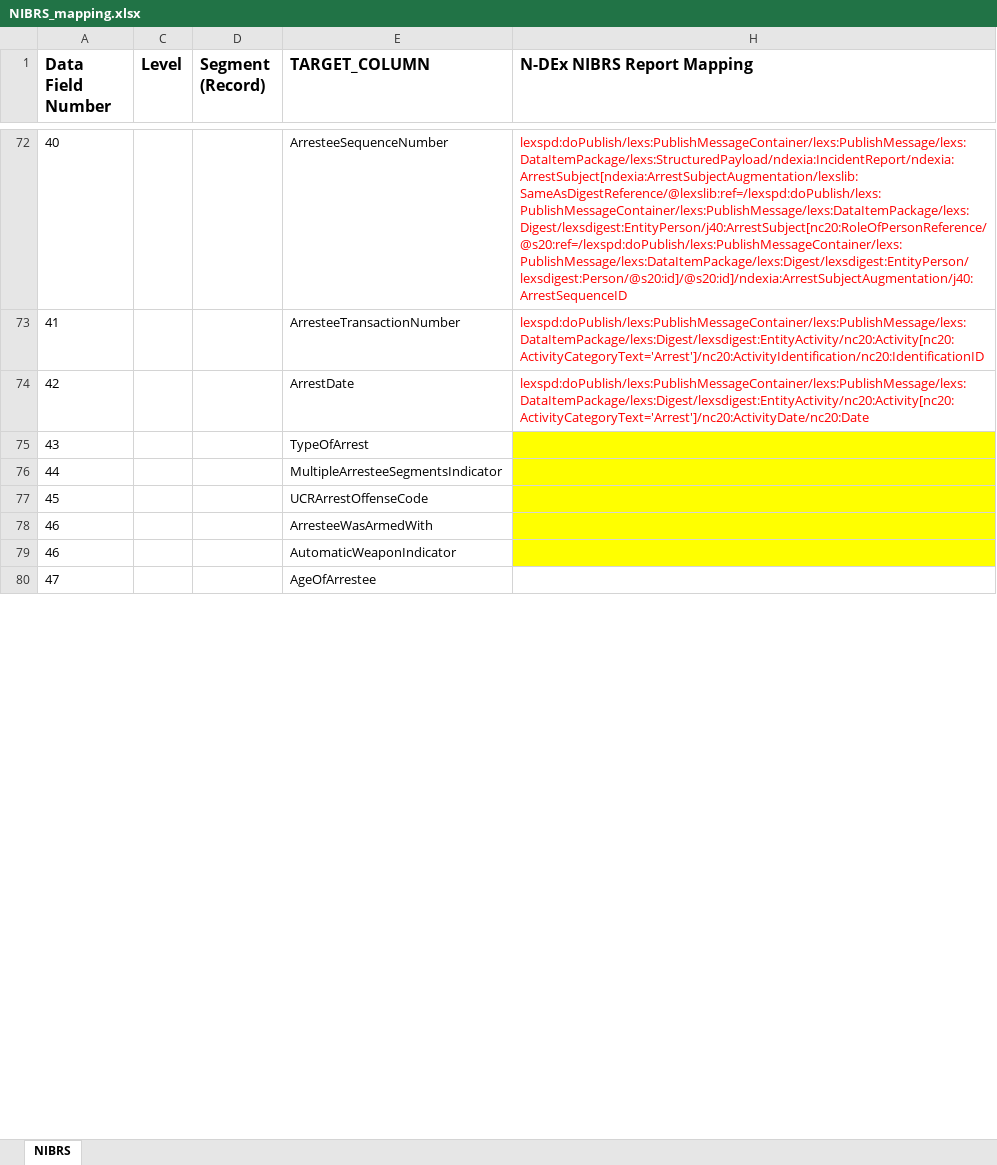
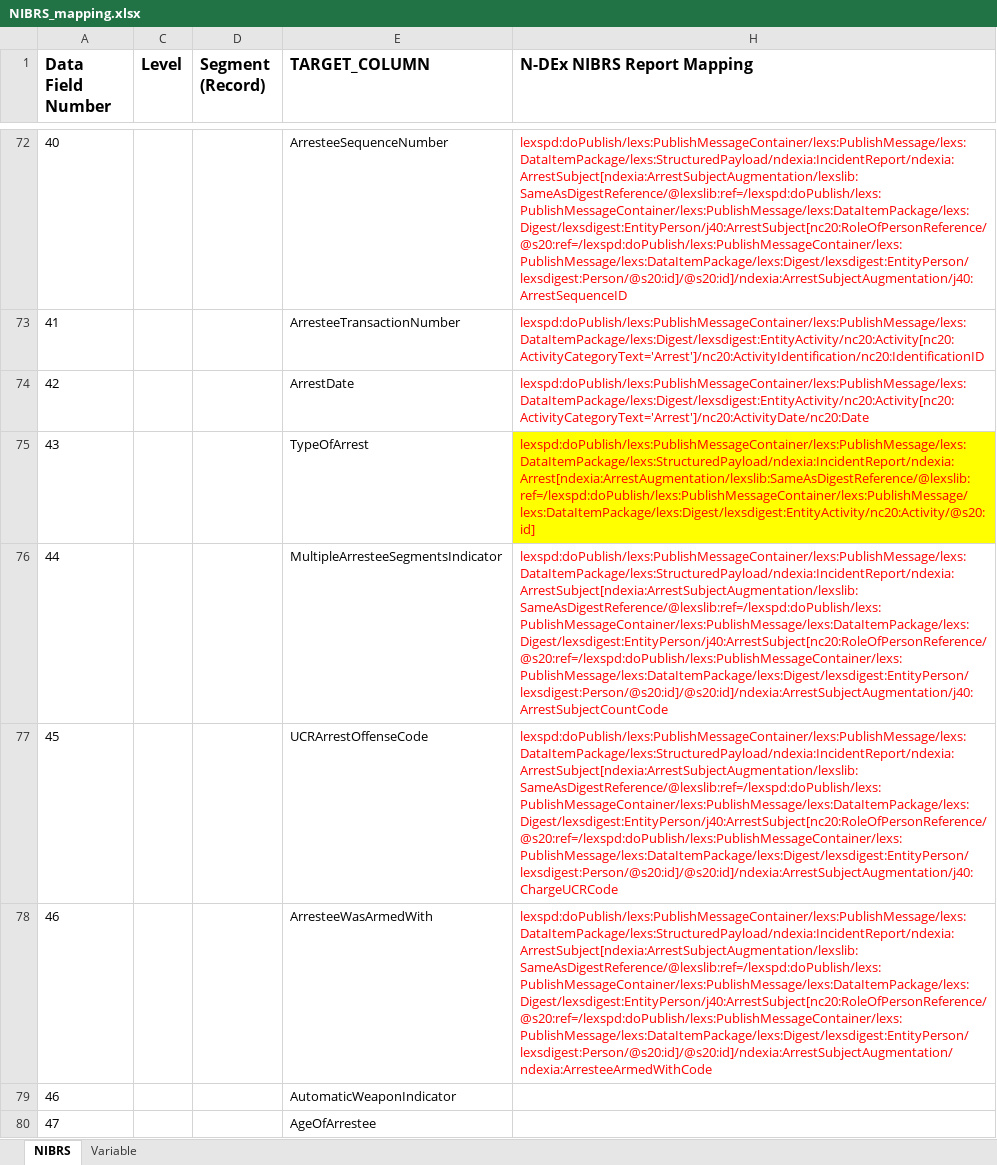
Before and after one commit to teisdbr/nibrs, an Excel workbook: N-DEx_NIBRS XSLT/NIBRS_mapping.xlsx, sheet NIBRS, drawn as a sheet; only a part is shown, gaps mark what is left out; values as stored, in another font and other column widths than the file's, no borders; the diff covers the shown part only; the diff names each change by its address in the sheet, - before the commit and + after, or states it on an @@ line.

```diff
--- a/N-DEx_NIBRS XSLT/NIBRS_mapping.xlsx (sheet NIBRS)
+++ b/N-DEx_NIBRS XSLT/NIBRS_mapping.xlsx (sheet NIBRS)
+sheet tab: Variable
-H75 (N-DEx NIBRS Report Mapping): (empty)
+H75 (N-DEx NIBRS Report Mapping): lexspd:doPublish/lexs:PublishMessageContainer/lexs:PublishMessage/lexs:DataItemPackage/lexs:StructuredPayload/ndexia:IncidentReport/ndexia:Arrest[ndexia:ArrestAugmentation/lexslib:SameAsDigestReference/@lexslib:ref=/lexspd:doPublish/lexs:PublishMessageContainer/lexs:PublishMessage/lexs:DataItemPackage/lexs:Digest/lexsdigest:EntityActivity/nc20:Activity/@s20:id]
-H76 (N-DEx NIBRS Report Mapping): (empty)
+H76 (N-DEx NIBRS Report Mapping): lexspd:doPublish/lexs:PublishMessageContainer/lexs:PublishMessage/lexs:DataItemPackage/lexs:StructuredPayload/ndexia:IncidentReport/ndexia:ArrestSubject[ndexia:ArrestSubjectAugmentation/lexslib:SameAsDigestReference/@lexslib:ref=/lexspd:doPublish/lexs:PublishMessageContainer/lexs:PublishMessage/lexs:DataItemPackage/lexs:Digest/lexsdigest:EntityPerson/j40:ArrestSubject[nc20:RoleOfPersonReference/@s20:ref=/lexspd:doPublish/lexs:PublishMessageContainer/lexs:PublishMessage/lexs:DataItemPackage/lexs:Digest/lexsdigest:EntityPerson/lexsdigest:Person/@s20:id]/@s20:id]/ndexia:ArrestSubjectAugmentation/j40:ArrestSubjectCountCode
-H76:H79 fill: #FFFF00
+H76:H79 fill: none
-H77 (N-DEx NIBRS Report Mapping): (empty)
+H77 (N-DEx NIBRS Report Mapping): lexspd:doPublish/lexs:PublishMessageContainer/lexs:PublishMessage/lexs:DataItemPackage/lexs:StructuredPayload/ndexia:IncidentReport/ndexia:ArrestSubject[ndexia:ArrestSubjectAugmentation/lexslib:SameAsDigestReference/@lexslib:ref=/lexspd:doPublish/lexs:PublishMessageContainer/lexs:PublishMessage/lexs:DataItemPackage/lexs:Digest/lexsdigest:EntityPerson/j40:ArrestSubject[nc20:RoleOfPersonReference/@s20:ref=/lexspd:doPublish/lexs:PublishMessageContainer/lexs:PublishMessage/lexs:DataItemPackage/lexs:Digest/lexsdigest:EntityPerson/lexsdigest:Person/@s20:id]/@s20:id]/ndexia:ArrestSubjectAugmentation/j40:ChargeUCRCode
-H78 (N-DEx NIBRS Report Mapping): (empty)
+H78 (N-DEx NIBRS Report Mapping): lexspd:doPublish/lexs:PublishMessageContainer/lexs:PublishMessage/lexs:DataItemPackage/lexs:StructuredPayload/ndexia:IncidentReport/ndexia:ArrestSubject[ndexia:ArrestSubjectAugmentation/lexslib:SameAsDigestReference/@lexslib:ref=/lexspd:doPublish/lexs:PublishMessageContainer/lexs:PublishMessage/lexs:DataItemPackage/lexs:Digest/lexsdigest:EntityPerson/j40:ArrestSubject[nc20:RoleOfPersonReference/@s20:ref=/lexspd:doPublish/lexs:PublishMessageContainer/lexs:PublishMessage/lexs:DataItemPackage/lexs:Digest/lexsdigest:EntityPerson/lexsdigest:Person/@s20:id]/@s20:id]/ndexia:ArrestSubjectAugmentation/ndexia:ArresteeArmedWithCode
```
Also changed, not shown: 1 added row, 1 removed row, 6 edited cells and cell formats elsewhere in this sheet, 1 other file.
